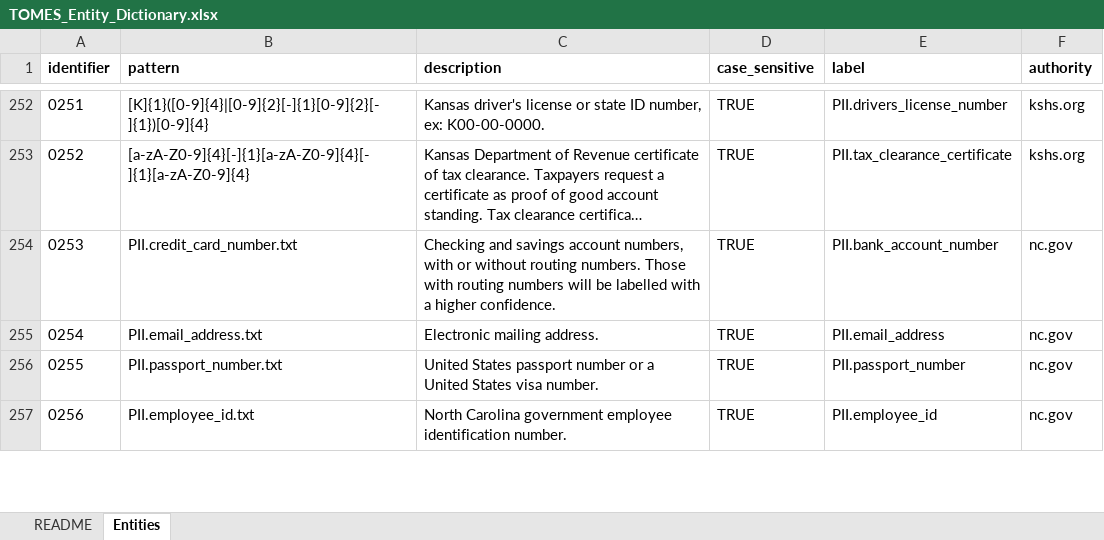
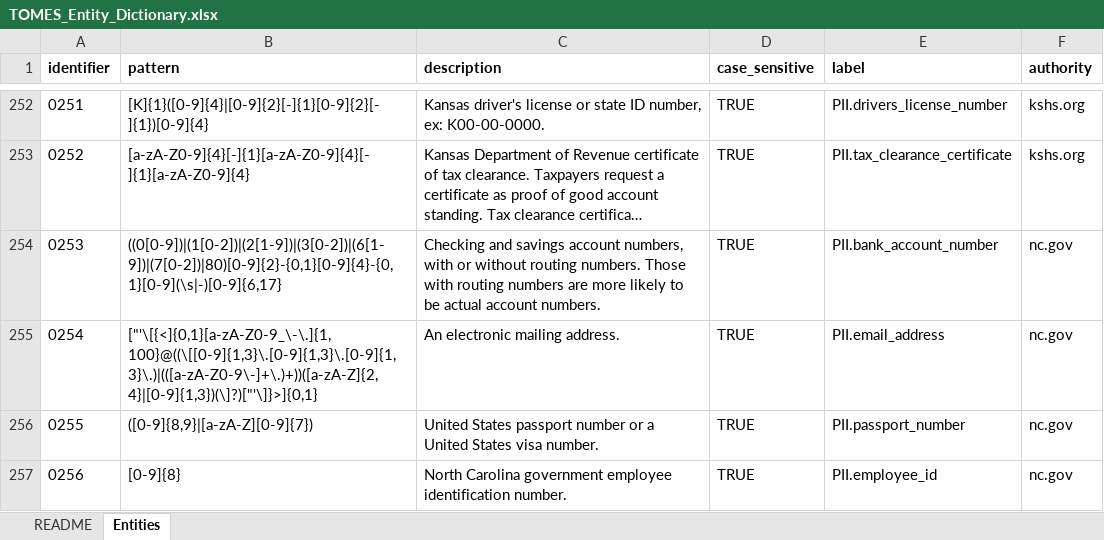
Before and after one commit to StateArchivesOfNorthCarolina/tomes-tagger, an Excel workbook: NLP/TOMES_Entity_Dictionary.xlsx, sheet Entities, drawn as a sheet; only a part is shown, gaps mark what is left out; long unchanged cells end in …; values as stored, in another font and other column widths than the file's, no borders; conditional formats not drawn; the diff covers the shown part only; the diff names each change by its address in the sheet, - before the commit and + after, or states it on an @@ line.

Commit message:
Updated Excel with regexs.

```diff
--- a/NLP/TOMES_Entity_Dictionary.xlsx (sheet Entities)
+++ b/NLP/TOMES_Entity_Dictionary.xlsx (sheet Entities)
-B254 (pattern): PII.credit_card_number.txt
+B254 (pattern): ((0[0-9])|(1[0-2])|(2[1-9])|(3[0-2])|(6[1-9])|(7[0-2])|80)[0-9]{2}-{0,1}[0-9]{4}-{0,1}[0-9](\s|-)[0-9]{6,17}
-C254 (description): …routing numbers will be labelled with a higher confidence.
+C254 (description): …routing numbers are more likely to be actual account numbers.
-B255 (pattern): PII.email_address.txt
+B255 (pattern): ["'\[{<]{0,1}[a-zA-Z0-9_\-\.]{1,100}@((\[[0-9]{1,3}\.[0-9]{1,3}\.[0-9]{1,3}\.)|(([a-zA-Z0-9\-]+\.)+))([a-zA-Z]{2,4}|[0-9]{1,3})(\]?)["'\]}>]{0,1}
-C255 (description): Electronic mailing address.
+C255 (description): An electronic mailing address.
-B256 (pattern): PII.passport_number.txt
+B256 (pattern): ([0-9]{8,9}|[a-zA-Z][0-9]{7})
-B257 (pattern): PII.employee_id.txt
+B257 (pattern): [0-9]{8}
```
Also changed, not shown: 18 edited cells elsewhere in this sheet, sheet README, formulas that keep their value, 1 other file.
